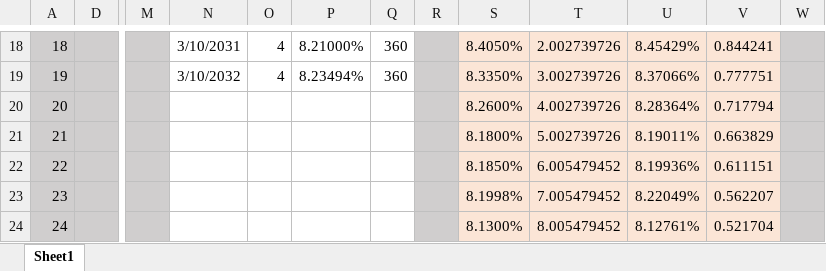
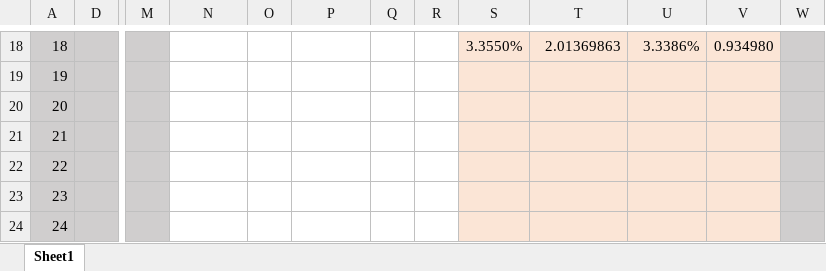
Before and after one commit to ciiadaesun/QuantCpp, an Excel workbook: ZeroCurveMaker/ZeroCurveMaker2.xlsm, sheet Sheet1, drawn as a sheet; only a part is shown, gaps mark what is left out; values as stored, in another font and other column widths than the file's, no borders; charts and pictures not drawn; the diff covers the shown part only; the diff names each change by its address in the sheet, - before the commit and + after, or states it on an @@ line.

```diff
--- a/ZeroCurveMaker/ZeroCurveMaker2.xlsm (sheet Sheet1)
+++ b/ZeroCurveMaker/ZeroCurveMaker2.xlsm (sheet Sheet1)
-N18: 3/10/2031
+N18: (empty)
-O18:O19: 4
+O18:O19: (empty)
-P18: 8.21000%
+P18: (empty)
-Q18:Q19: 360
+Q18:Q19: (empty)
-R18:R24 fill: #D0CECE
+R18:R24 fill: none
-S18: 8.4050%
+S18: 3.3550%
-T18: 2.002739726
+T18: 2.01369863
-U18: 8.45429%
+U18: 3.3386%
-V18: 0.844241
+V18: 0.934980
-N19: 3/10/2032
+N19: (empty)
-P19: 8.23494%
+P19: (empty)
-S19: 8.3350%
+S19: (empty)
-T19: 3.002739726
+T19: (empty)
-U19: 8.37066%
+U19: (empty)
-V19: 0.777751
+V19: (empty)
-S20: 8.2600%
+S20: (empty)
-T20: 4.002739726
+T20: (empty)
-U20: 8.28364%
+U20: (empty)
-V20: 0.717794
+V20: (empty)
-S21: 8.1800%
+S21: (empty)
-T21: 5.002739726
+T21: (empty)
-U21: 8.19011%
+U21: (empty)
-V21: 0.663829
+V21: (empty)
-S22: 8.1850%
+S22: (empty)
-T22: 6.005479452
+T22: (empty)
-U22: 8.19936%
+U22: (empty)
-V22: 0.611151
+V22: (empty)
-S23: 8.1998%
+S23: (empty)
-T23: 7.005479452
+T23: (empty)
-U23: 8.22049%
+U23: (empty)
-V23: 0.562207
+V23: (empty)
-S24: 8.1300%
+S24: (empty)
-T24: 8.005479452
+T24: (empty)
-U24: 8.12761%
+U24: (empty)
-V24: 0.521704
+V24: (empty)
```
Also changed, not shown: 128 edited cells, cell formats and merged cells elsewhere in this sheet, charts or pictures, ZeroCurveMaker/ZeroCurveMaker.xlsm, 37 other files.
